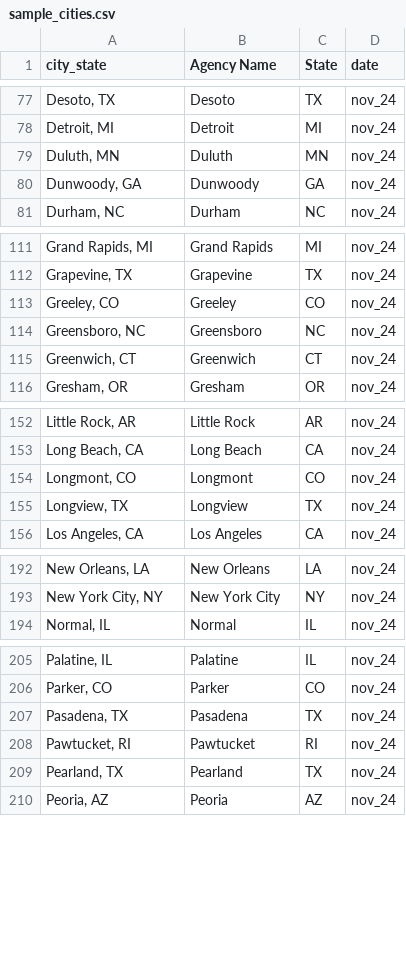
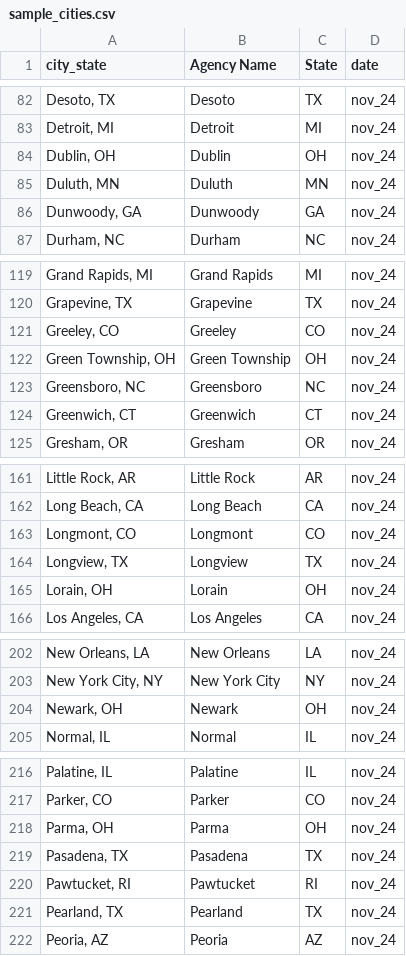
Before and after one commit to AH-Datalytics/rtci, a CSV file: data/sample_cities.csv, drawn as a sheet; only a part is shown, gaps mark what is left out; the diff covers the shown part only.

```diff
--- a/data/sample_cities.csv
+++ b/data/sample_cities.csv
@@ -78,2 +83,3 @@
 "Detroit, MI","Detroit","MI","nov_24"
+"Dublin, OH","Dublin","OH","nov_24"
 "Duluth, MN","Duluth","MN","nov_24"
@@ -113,2 +121,3 @@
 "Greeley, CO","Greeley","CO","nov_24"
+"Green Township, OH","Green Township","OH","nov_24"
 "Greensboro, NC","Greensboro","NC","nov_24"
@@ -155,2 +164,3 @@
 "Longview, TX","Longview","TX","nov_24"
+"Lorain, OH","Lorain","OH","nov_24"
 "Los Angeles, CA","Los Angeles","CA","nov_24"
@@ -193,2 +203,3 @@
 "New York City, NY","New York City","NY","nov_24"
+"Newark, OH","Newark","OH","nov_24"
 "Normal, IL","Normal","IL","nov_24"
@@ -206,2 +217,3 @@
 "Parker, CO","Parker","CO","nov_24"
+"Parma, OH","Parma","OH","nov_24"
 "Pasadena, TX","Pasadena","TX","nov_24"
```
Also changed, not shown: 9 added rows elsewhere in this file, scripts/auditing/archive/missing_current_nov_24.csv, scripts/auditing/archive/no_reported_data_past_two_months_nov_24.csv, 8 other files.
